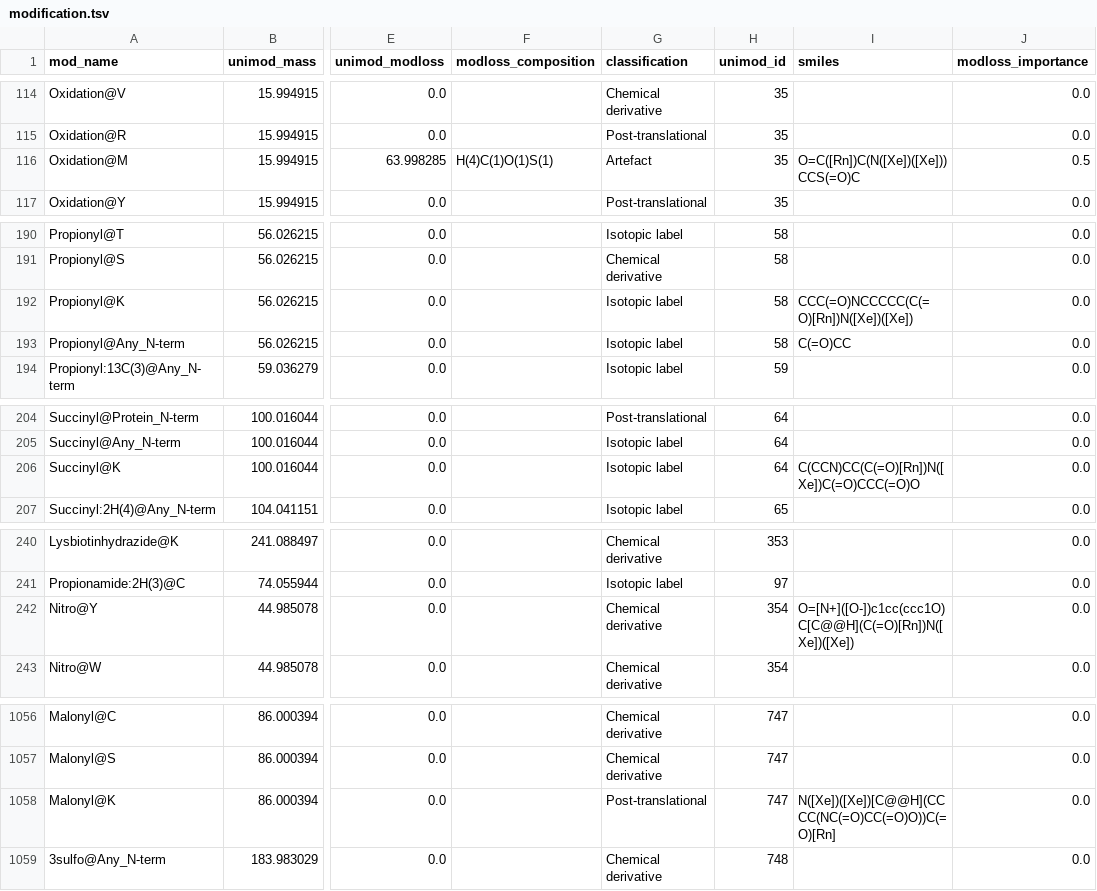
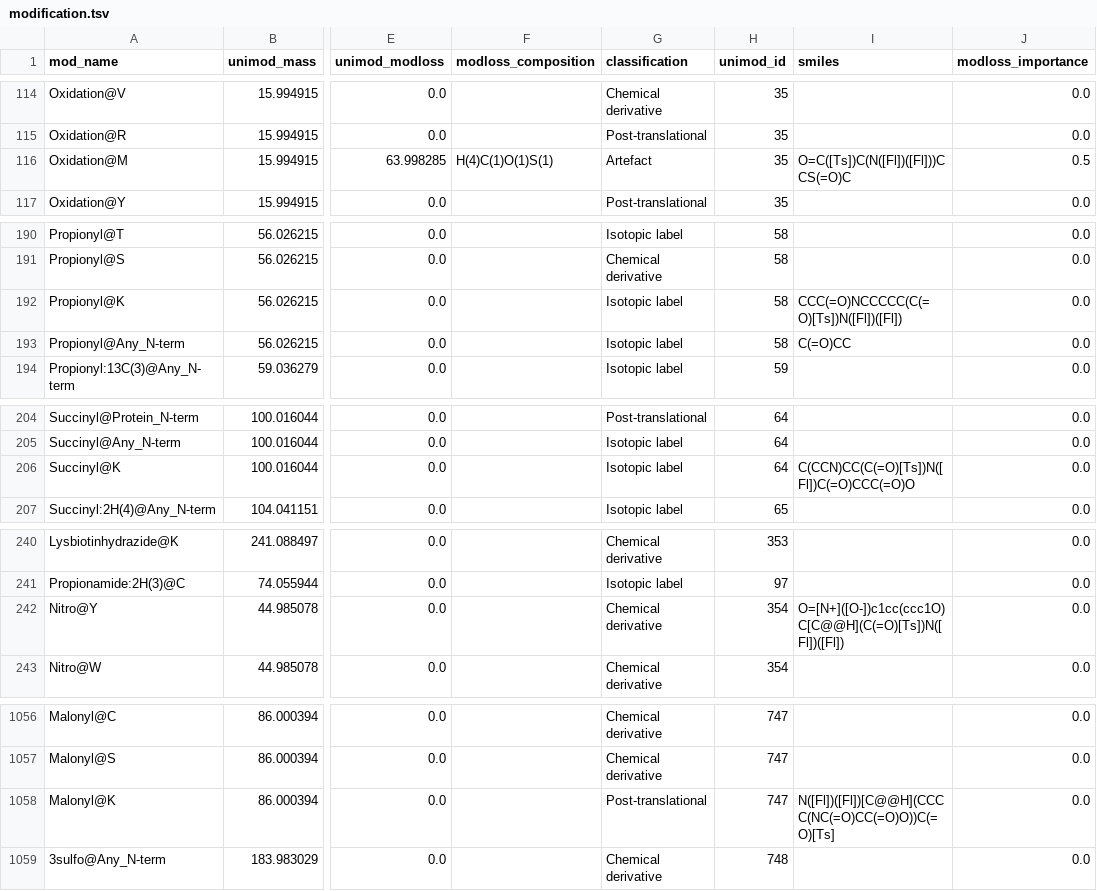
Before and after one commit to MannLabs/alphabase, a TSV file: alphabase/constants/const_files/modification.tsv, drawn as a sheet; only a part is shown, gaps mark what is left out; the diff covers the shown part only; the diff names each change by its address in the sheet, - before the commit and + after, or states it on an @@ line.

Commit message:
FIX: smiles to support new rdkit ver

```diff
--- a/alphabase/constants/const_files/modification.tsv
+++ b/alphabase/constants/const_files/modification.tsv
-I116 (smiles): O=C([Rn])C(N([Xe])([Xe]))CCS(=O)C
+I116 (smiles): O=C([Ts])C(N([Fl])([Fl]))CCS(=O)C
-I192 (smiles): CCC(=O)NCCCCC(C(=O)[Rn])N([Xe])([Xe])
+I192 (smiles): CCC(=O)NCCCCC(C(=O)[Ts])N([Fl])([Fl])
-I206 (smiles): C(CCN)CC(C(=O)[Rn])N([Xe])C(=O)CCC(=O)O
+I206 (smiles): C(CCN)CC(C(=O)[Ts])N([Fl])C(=O)CCC(=O)O
-I242 (smiles): O=[N+]([O-])c1cc(ccc1O)C[C@@H](C(=O)[Rn])N([Xe])([Xe])
+I242 (smiles): O=[N+]([O-])c1cc(ccc1O)C[C@@H](C(=O)[Ts])N([Fl])([Fl])
-I1058 (smiles): N([Xe])([Xe])[C@@H](CCCC(NC(=O)CC(=O)O))C(=O)[Rn]
+I1058 (smiles): N([Fl])([Fl])[C@@H](CCCC(NC(=O)CC(=O)O))C(=O)[Ts]
```
Also changed, not shown: 32 edited cells elsewhere in this file, 4 other files.
